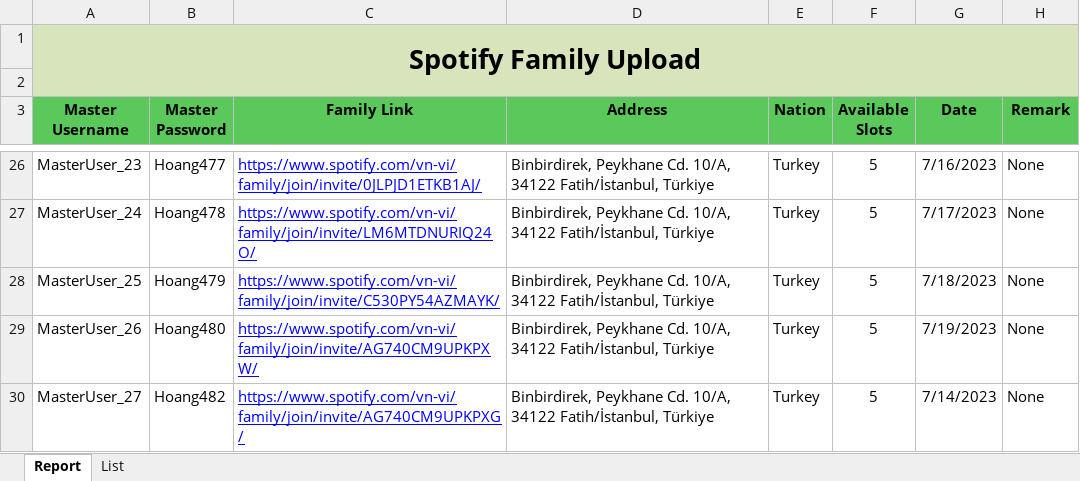
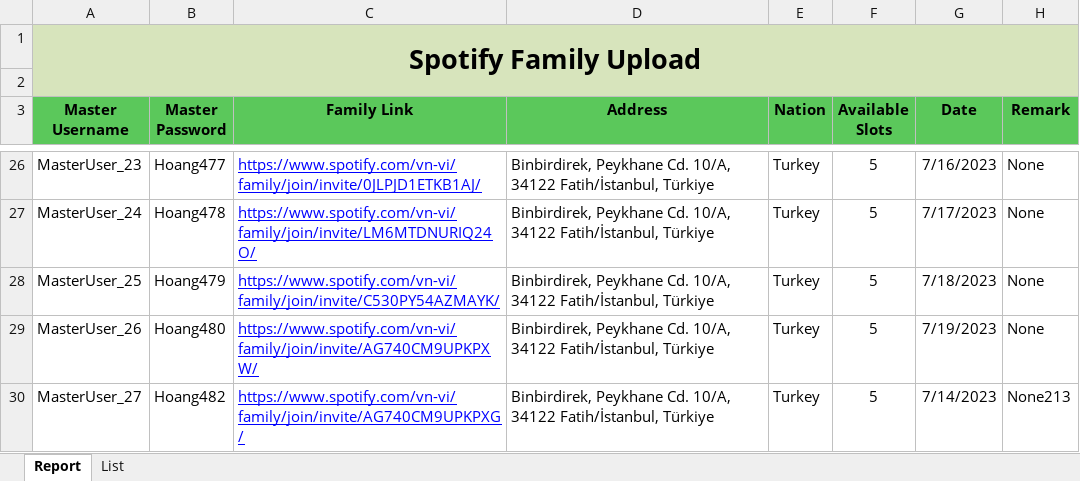
Before and after one commit to ZentyNhan/Freelance_Project, an Excel workbook: Spotify/SPOTIFYServer/login/Templates/Excel/Test_Upload_Spotity.xlsx, sheet Report, drawn as a sheet; only a part is shown, gaps mark what is left out; values as stored, in another font and other column widths than the file's, no borders; the diff names each change by its address in the sheet, - before the commit and + after, or states it on an @@ line.

```diff
--- a/Spotify/SPOTIFYServer/login/Templates/Excel/Test_Upload_Spotity.xlsx (sheet Report)
+++ b/Spotify/SPOTIFYServer/login/Templates/Excel/Test_Upload_Spotity.xlsx (sheet Report)
-H30 (Remark): None
+H30 (Remark): None213
```
Also changed, not shown: Salary.xlsx, 9 other files.
